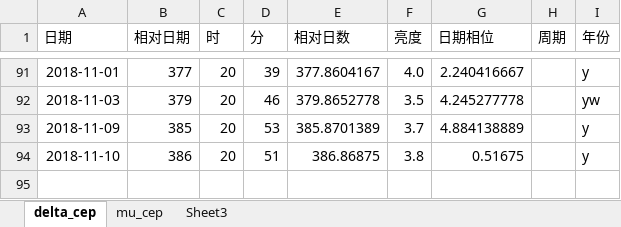
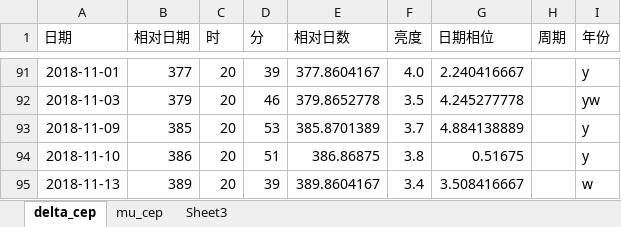
Before and after one commit to rottenweed/calc, an Excel workbook: delta_cep/delta_cep.xlsx, sheet delta_cep, drawn as a sheet; only a part is shown, gaps mark what is left out; values as stored, in another font and other column widths than the file's, no borders; charts and pictures not drawn; the diff names each change by its address in the sheet, - before the commit and + after, or states it on an @@ line.

Commit message:
Add vstar data

```diff
--- a/delta_cep/delta_cep.xlsx (sheet delta_cep)
+++ b/delta_cep/delta_cep.xlsx (sheet delta_cep)
+row 95: 2018-11-13 | 389 | 20 | 39 | 389.8604167 | 3.4 | 3.508416667 |  | w
```
Also changed, not shown: sheet mu_cep, charts or pictures.
